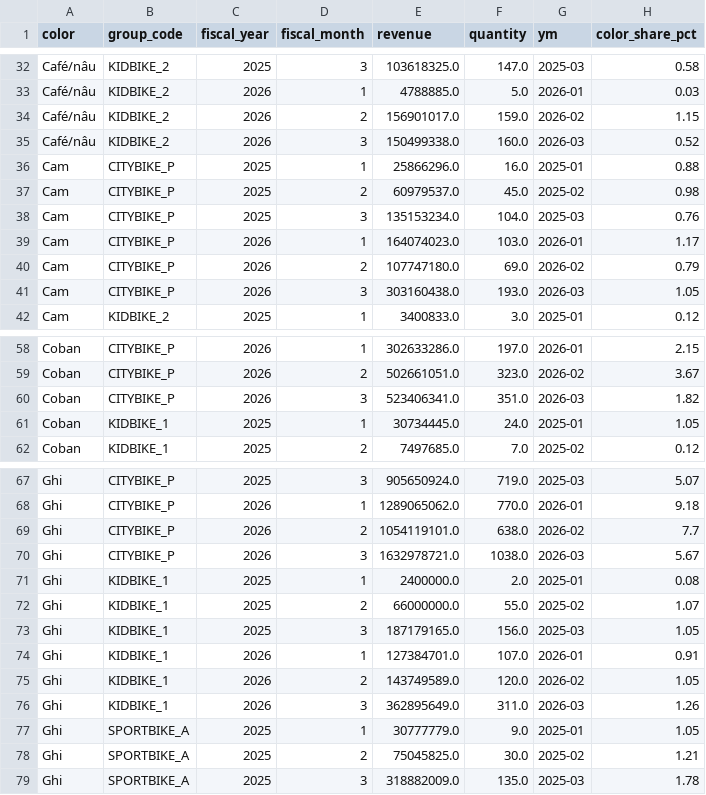
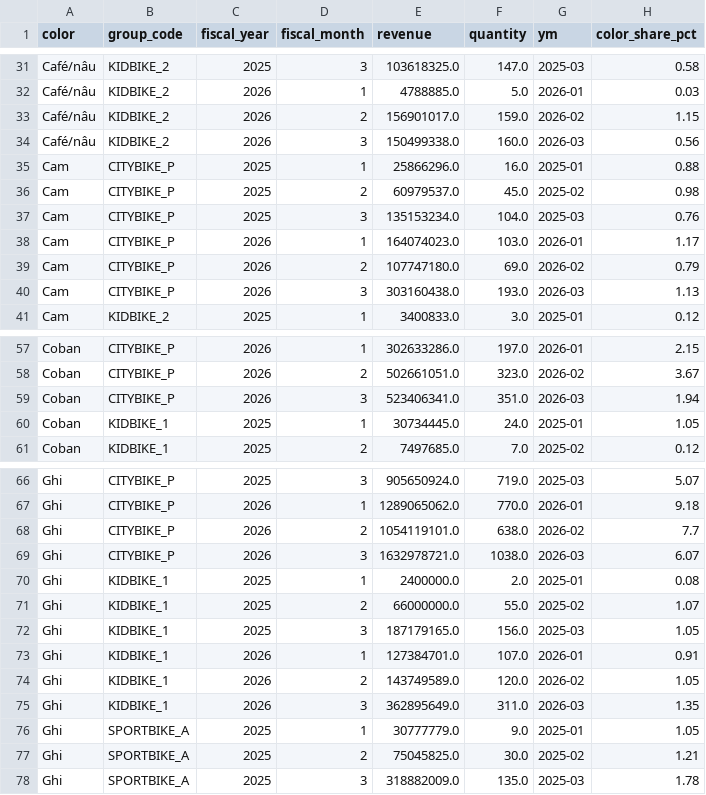
Before and after one commit to trungcandygit/Nh-m-10tr_devided_by_5, a CSV file: tnbike_analytics/output/data/color_history.csv, drawn as a sheet; only a part is shown, gaps mark what is left out; the diff covers the shown part only.

```diff
--- a/tnbike_analytics/output/data/color_history.csv
+++ b/tnbike_analytics/output/data/color_history.csv
@@ -34,3 +33,3 @@
 "Café/nâu","KIDBIKE_2",2026,2,156901017.0,159.0,"2026-02",1.15
-"Café/nâu","KIDBIKE_2",2026,3,150499338.0,160.0,"2026-03",0.52
+"Café/nâu","KIDBIKE_2",2026,3,150499338.0,160.0,"2026-03",0.56
 "Cam","CITYBIKE_P",2025,1,25866296.0,16.0,"2025-01",0.88
@@ -40,3 +39,3 @@
 "Cam","CITYBIKE_P",2026,2,107747180.0,69.0,"2026-02",0.79
-"Cam","CITYBIKE_P",2026,3,303160438.0,193.0,"2026-03",1.05
+"Cam","CITYBIKE_P",2026,3,303160438.0,193.0,"2026-03",1.13
 "Cam","KIDBIKE_2",2025,1,3400833.0,3.0,"2025-01",0.12
@@ -59,3 +58,3 @@
 "Coban","CITYBIKE_P",2026,2,502661051.0,323.0,"2026-02",3.67
-"Coban","CITYBIKE_P",2026,3,523406341.0,351.0,"2026-03",1.82
+"Coban","CITYBIKE_P",2026,3,523406341.0,351.0,"2026-03",1.94
 "Coban","KIDBIKE_1",2025,1,30734445.0,24.0,"2025-01",1.05
@@ -69,3 +68,3 @@
 "Ghi","CITYBIKE_P",2026,2,1054119101.0,638.0,"2026-02",7.7
-"Ghi","CITYBIKE_P",2026,3,1632978721.0,1038.0,"2026-03",5.67
+"Ghi","CITYBIKE_P",2026,3,1632978721.0,1038.0,"2026-03",6.07
 "Ghi","KIDBIKE_1",2025,1,2400000.0,2.0,"2025-01",0.08
@@ -75,3 +74,3 @@
 "Ghi","KIDBIKE_1",2026,2,143749589.0,120.0,"2026-02",1.05
-"Ghi","KIDBIKE_1",2026,3,362895649.0,311.0,"2026-03",1.26
+"Ghi","KIDBIKE_1",2026,3,362895649.0,311.0,"2026-03",1.35
 "Ghi","SPORTBIKE_A",2025,1,30777779.0,9.0,"2025-01",1.05
```
Also changed, not shown: 1 removed row and 40 edited cells elsewhere in this file, tnbike_analytics/output/prediction/color_q2.csv, tnbike_analytics/output/prediction/dealer_churn.csv, 12 other files.
